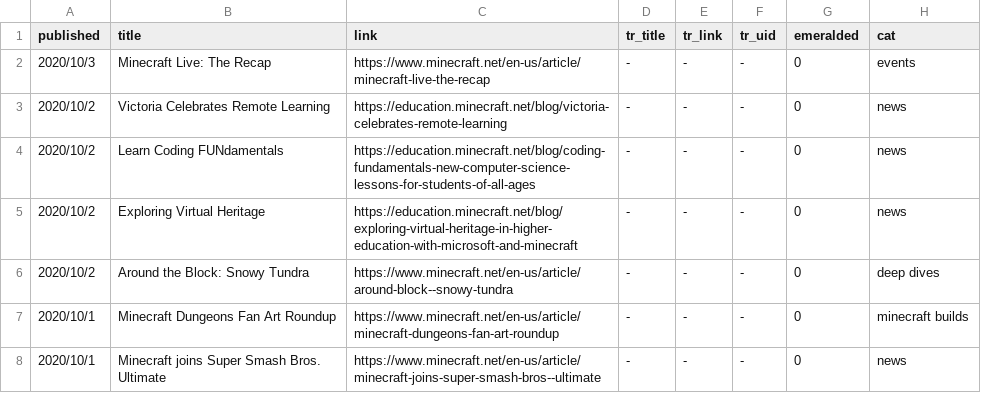
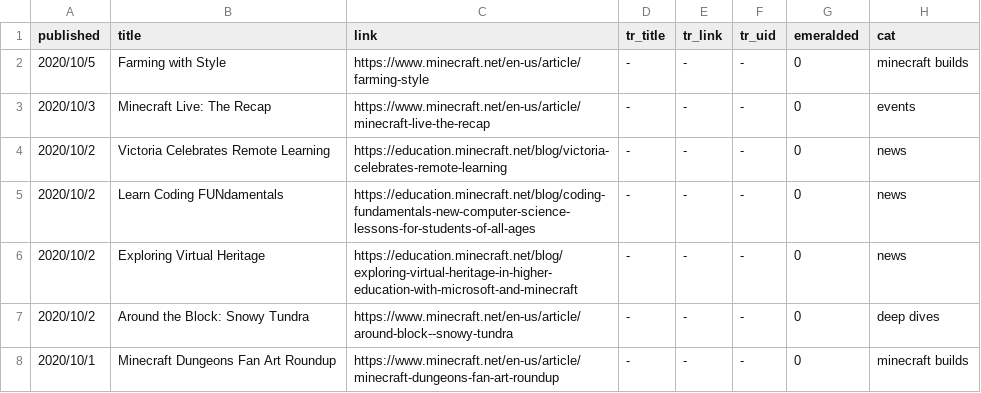
Before and after one commit to SPXFellow/minecraft.net-translations, a CSV file: rawtable.csv, drawn as a sheet; only a part is shown; the shorter side is filled out with more unchanged rows.

```diff
--- a/rawtable.csv
+++ b/rawtable.csv
@@ -1,2 +1,3 @@
 published,title,link,tr_title,tr_link,tr_uid,emeralded,cat
+2020/10/5,Farming with Style,https://www.minecraft.net/en-us/article/farming-style,-,-,-,0,minecraft builds
 2020/10/3,Minecraft Live: The Recap,https://www.minecraft.net/en-us/article/minecraft-live-the-recap,-,-,-,0,events
```
